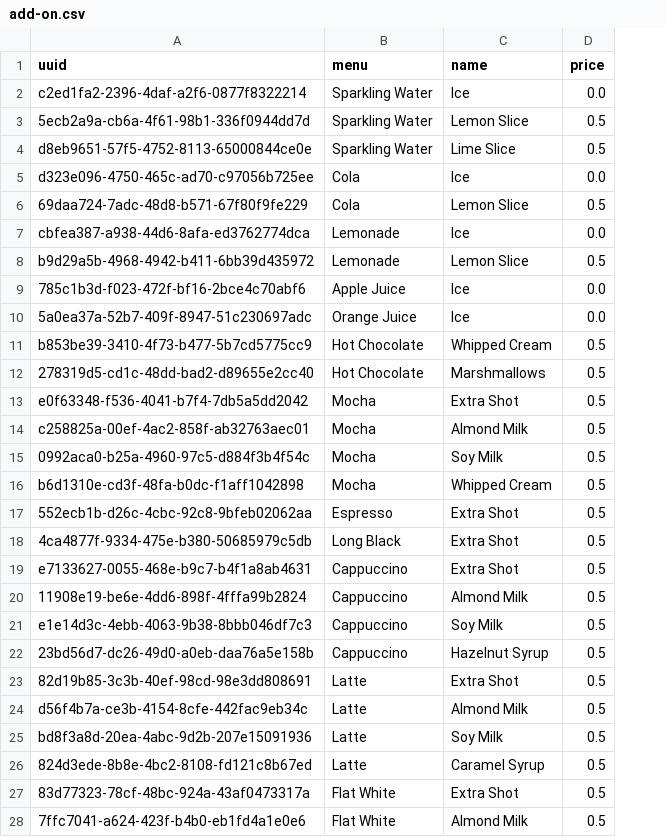
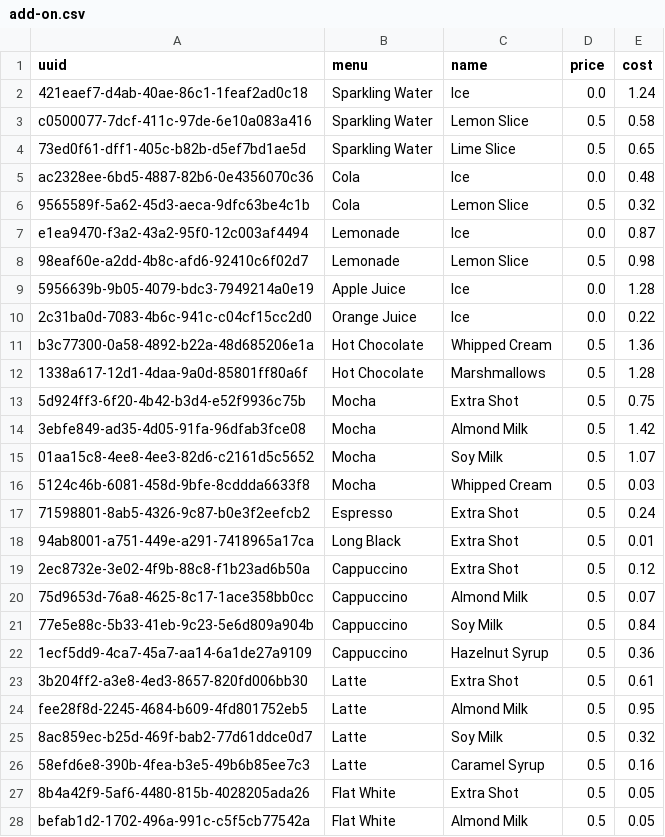
Before and after one commit to BlackBoxBanner/KMUTT-x-FIT_intern, a CSV file: data/add-on.csv, drawn as a sheet; only a part is shown; the diff covers the shown part only; the diff names each change by its address in the sheet, - before the commit and + after, or states it on an @@ line.

```diff
--- a/data/add-on.csv
+++ b/data/add-on.csv
+column E (cost), rows 2-28: 1.24 | 0.58 | 0.65 | 0.48 | 0.32 | 0.87 | 0.98 | 1.28 | 0.22 | 1.36 | 1.28 | 0.75 | 1.42 | 1.07 | 0.03 | 0.24 | 0.01 | 0.12 | 0.07 | 0.84 | 0.36 | 0.61 | 0.95 | 0.32 | 0.16 | 0.05 | 0.05
-A2 (uuid): c2ed1fa2-2396-4daf-a2f6-0877f8322214
+A2 (uuid): 421eaef7-d4ab-40ae-86c1-1feaf2ad0c18
-A3 (uuid): 5ecb2a9a-cb6a-4f61-98b1-336f0944dd7d
+A3 (uuid): c0500077-7dcf-411c-97de-6e10a083a416
-A4 (uuid): d8eb9651-57f5-4752-8113-65000844ce0e
+A4 (uuid): 73ed0f61-dff1-405c-b82b-d5ef7bd1ae5d
-A5 (uuid): d323e096-4750-465c-ad70-c97056b725ee
+A5 (uuid): ac2328ee-6bd5-4887-82b6-0e4356070c36
-A6 (uuid): 69daa724-7adc-48d8-b571-67f80f9fe229
+A6 (uuid): 9565589f-5a62-45d3-aeca-9dfc63be4c1b
-A7 (uuid): cbfea387-a938-44d6-8afa-ed3762774dca
+A7 (uuid): e1ea9470-f3a2-43a2-95f0-12c003af4494
-A8 (uuid): b9d29a5b-4968-4942-b411-6bb39d435972
+A8 (uuid): 98eaf60e-a2dd-4b8c-afd6-92410c6f02d7
-A9 (uuid): 785c1b3d-f023-472f-bf16-2bce4c70abf6
+A9 (uuid): 5956639b-9b05-4079-bdc3-7949214a0e19
-A10 (uuid): 5a0ea37a-52b7-409f-8947-51c230697adc
+A10 (uuid): 2c31ba0d-7083-4b6c-941c-c04cf15cc2d0
-A11 (uuid): b853be39-3410-4f73-b477-5b7cd5775cc9
+A11 (uuid): b3c77300-0a58-4892-b22a-48d685206e1a
-A12 (uuid): 278319d5-cd1c-48dd-bad2-d89655e2cc40
+A12 (uuid): 1338a617-12d1-4daa-9a0d-85801ff80a6f
-A13 (uuid): e0f63348-f536-4041-b7f4-7db5a5dd2042
+A13 (uuid): 5d924ff3-6f20-4b42-b3d4-e52f9936c75b
-A14 (uuid): c258825a-00ef-4ac2-858f-ab32763aec01
+A14 (uuid): 3ebfe849-ad35-4d05-91fa-96dfab3fce08
-A15 (uuid): 0992aca0-b25a-4960-97c5-d884f3b4f54c
+A15 (uuid): 01aa15c8-4ee8-4ee3-82d6-c2161d5c5652
-A16 (uuid): b6d1310e-cd3f-48fa-b0dc-f1aff1042898
+A16 (uuid): 5124c46b-6081-458d-9bfe-8cddda6633f8
-A17 (uuid): 552ecb1b-d26c-4cbc-92c8-9bfeb02062aa
+A17 (uuid): 71598801-8ab5-4326-9c87-b0e3f2eefcb2
-A18 (uuid): 4ca4877f-9334-475e-b380-50685979c5db
+A18 (uuid): 94ab8001-a751-449e-a291-7418965a17ca
-A19 (uuid): e7133627-0055-468e-b9c7-b4f1a8ab4631
+A19 (uuid): 2ec8732e-3e02-4f9b-88c8-f1b23ad6b50a
-A20 (uuid): 11908e19-be6e-4dd6-898f-4fffa99b2824
+A20 (uuid): 75d9653d-76a8-4625-8c17-1ace358bb0cc
-A21 (uuid): e1e14d3c-4ebb-4063-9b38-8bbb046df7c3
+A21 (uuid): 77e5e88c-5b33-41eb-9c23-5e6d809a904b
-A22 (uuid): 23bd56d7-dc26-49d0-a0eb-daa76a5e158b
+A22 (uuid): 1ecf5dd9-4ca7-45a7-aa14-6a1de27a9109
-A23 (uuid): 82d19b85-3c3b-40ef-98cd-98e3dd808691
+A23 (uuid): 3b204ff2-a3e8-4ed3-8657-820fd006bb30
-A24 (uuid): d56f4b7a-ce3b-4154-8cfe-442fac9eb34c
+A24 (uuid): fee28f8d-2245-4684-b609-4fd801752eb5
-A25 (uuid): bd8f3a8d-20ea-4abc-9d2b-207e15091936
+A25 (uuid): 8ac859ec-b25d-469f-bab2-77d61ddce0d7
-A26 (uuid): 824d3ede-8b8e-4bc2-8108-fd121c8b67ed
+A26 (uuid): 58efd6e8-390b-4fea-b3e5-49b6b85ee7c3
-A27 (uuid): 83d77323-78cf-48bc-924a-43af0473317a
+A27 (uuid): 8b4a42f9-5af6-4480-815b-4028205ada26
-A28 (uuid): 7ffc7041-a624-423f-b4b0-eb1fd4a1e0e6
+A28 (uuid): befab1d2-1702-496a-991c-c5f5cb77542a
```
Also changed, not shown: 19 edited cells elsewhere in this file, data/menus.csv, 3 other files.
